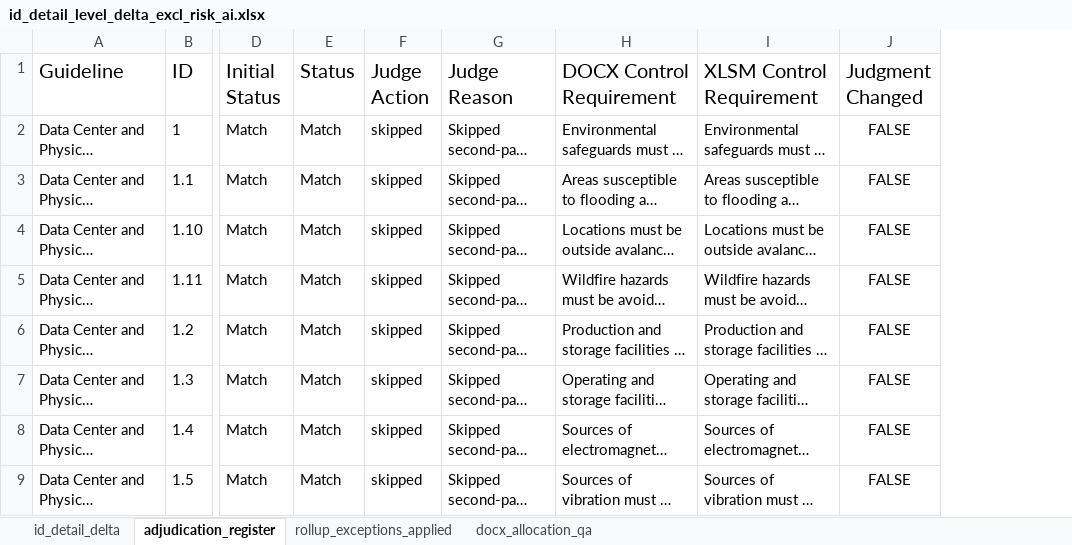
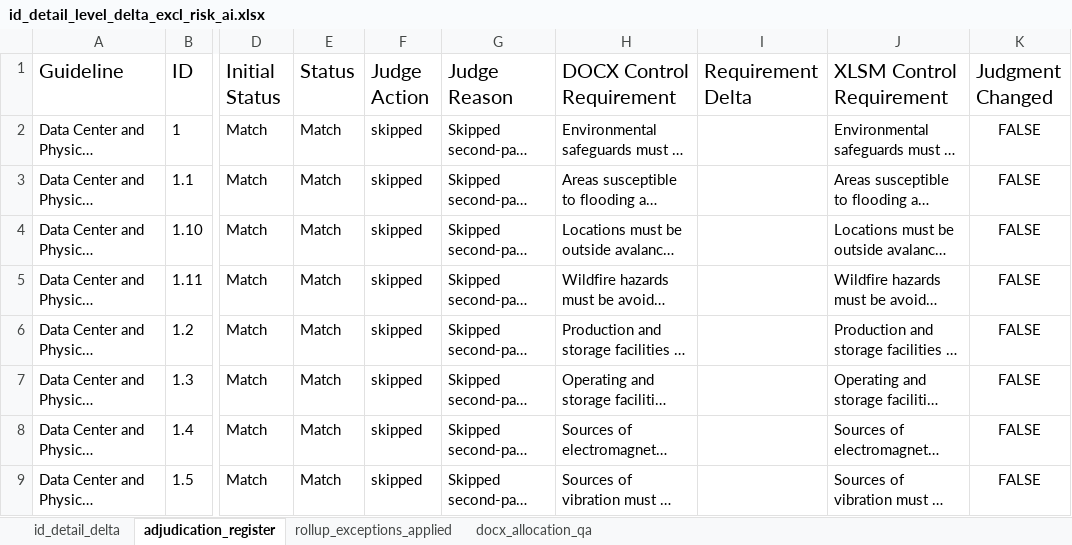
Before and after one commit to christianvdbag/cvcodebase, an Excel workbook: gh-pages-site/assets/id_detail_level_delta_excl_risk_ai.xlsx, sheet adjudication_register, drawn as a sheet; only a part is shown, gaps mark what is left out; long unchanged cells end in …; values as stored, in another font and other column widths than the file's, no borders; the diff names each change by its address in the sheet, - before the commit and + after, or states it on an @@ line.

```diff
--- a/gh-pages-site/assets/id_detail_level_delta_excl_risk_ai.xlsx (sheet adjudication_register)
+++ b/gh-pages-site/assets/id_detail_level_delta_excl_risk_ai.xlsx (sheet adjudication_register)
+column I (Requirement Delta), empty
```
Also changed, not shown: sheet id_detail_delta, 2 other files.
